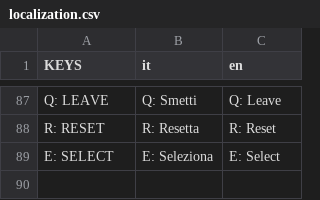
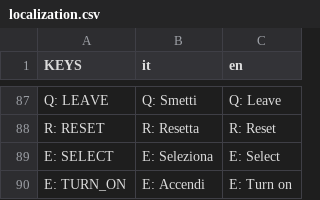
Before and after one commit to fliposab/ProgettoStage, a CSV file: Sviluppo/Godot/localization/localization.csv, drawn as a sheet; only a part is shown, gaps mark what is left out.

```diff
--- a/Sviluppo/Godot/localization/localization.csv
+++ b/Sviluppo/Godot/localization/localization.csv
@@ -89 +89,2 @@ R: RESET,R: Resetta,R: Reset
 E: SELECT,E: Seleziona,E: Select
+E: TURN_ON,E: Accendi,E: Turn on
```
Also changed, not shown: 23 other files.
